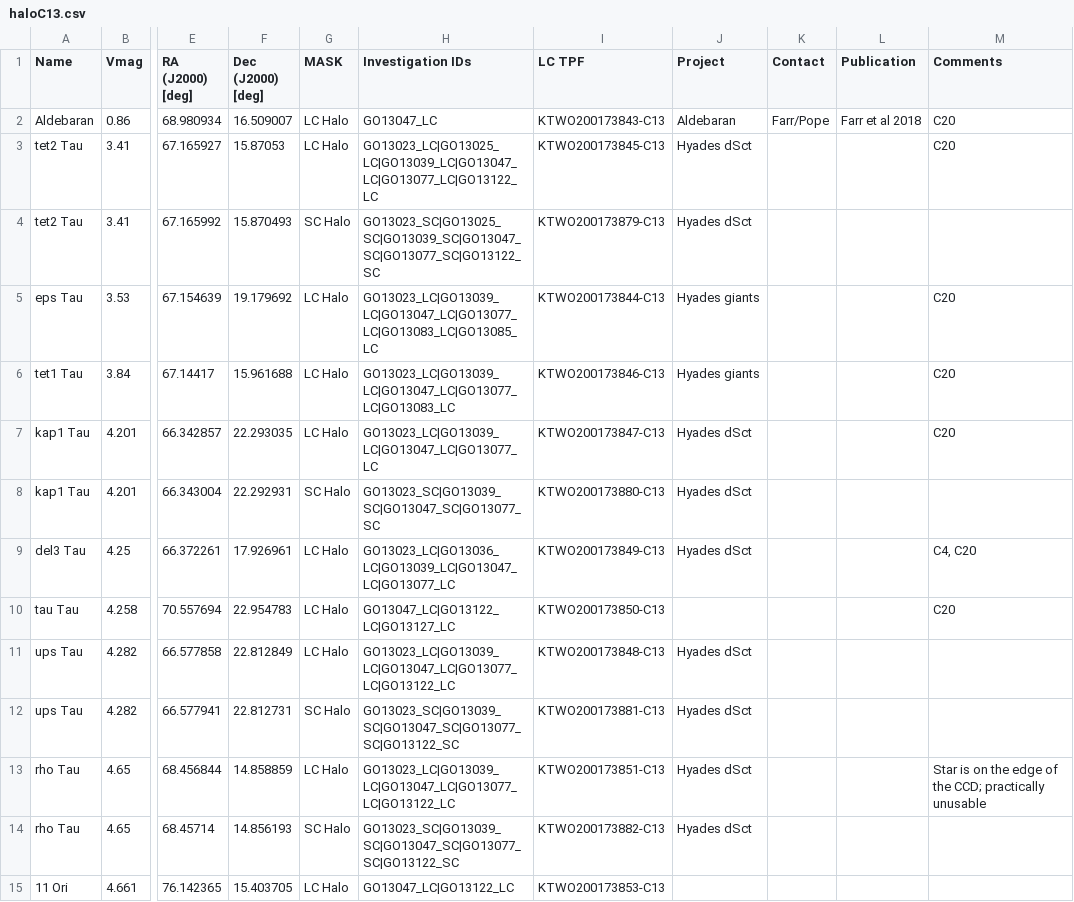
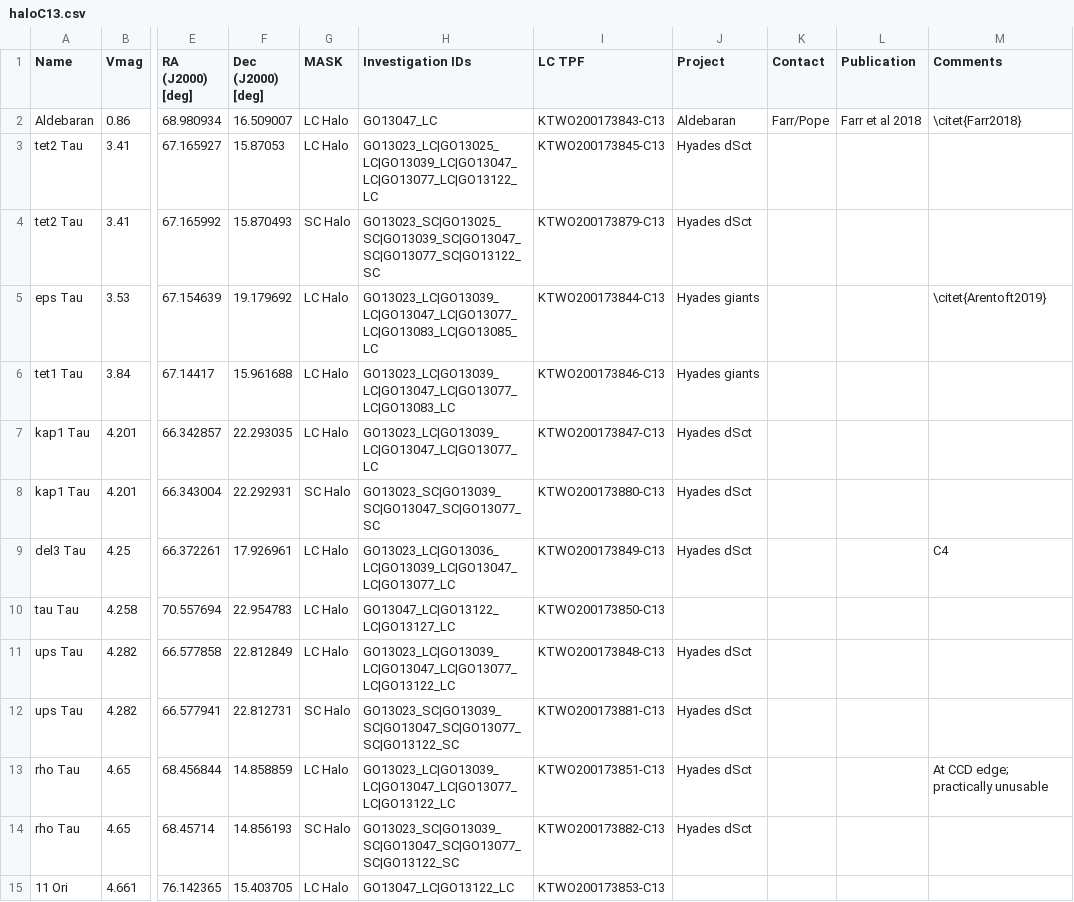
Before and after one commit to benjaminpope/k2halo, a CSV file: data/haloC13.csv, drawn as a sheet; only a part is shown, gaps mark what is left out; the diff covers the shown part only; the diff names each change by its address in the sheet, - before the commit and + after, or states it on an @@ line.

Commit message:
comments and short cadence and stuff

```diff
--- a/data/haloC13.csv
+++ b/data/haloC13.csv
-M2 (Comments): C20
+M2 (Comments): \citet{Farr2018}
-M3 (Comments): C20
+M3 (Comments): (empty)
-M5 (Comments): C20
+M5 (Comments): \citet{Arentoft2019}
-M6:M7 (Comments): C20
+M6:M7 (Comments): (empty)
-M9 (Comments): C4, C20
+M9 (Comments): C4
-M10 (Comments): C20
+M10 (Comments): (empty)
-M13 (Comments): Star is on the edge of the CCD; practically unusable
+M13 (Comments): At CCD edge; practically unusable
```
Also changed, not shown: 15 edited cells elsewhere in this file, data/haloC11.csv, data/haloC12.csv, 16 other files.
